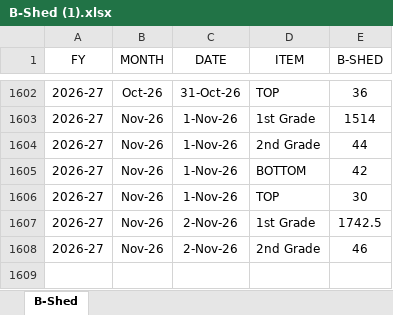
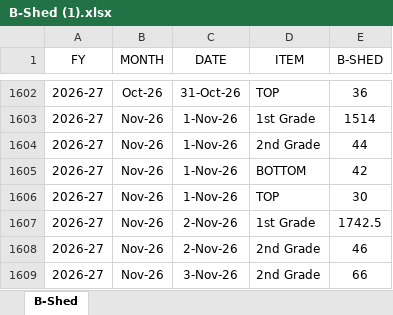
Before and after one commit to MayankPetrofoam/jindal-dashboard, an Excel workbook: B-Shed (1).xlsx, sheet B-Shed, drawn as a sheet; only a part is shown, gaps mark what is left out; values as stored, in another font and other column widths than the file's, no borders; table styles not drawn; the diff names each change by its address in the sheet, - before the commit and + after, or states it on an @@ line.

```diff
--- a/B-Shed (1).xlsx (sheet B-Shed)
+++ b/B-Shed (1).xlsx (sheet B-Shed)
+row 1609: 2026-27 | Nov-26 | 3-Nov-26 | 2nd Grade | 66
```
Also changed, not shown: B-Shed Mtrs+Rolls+Prod.xlsx, C-Shed Mtrs+Rolls+Prod.xlsx, 5 other files.
